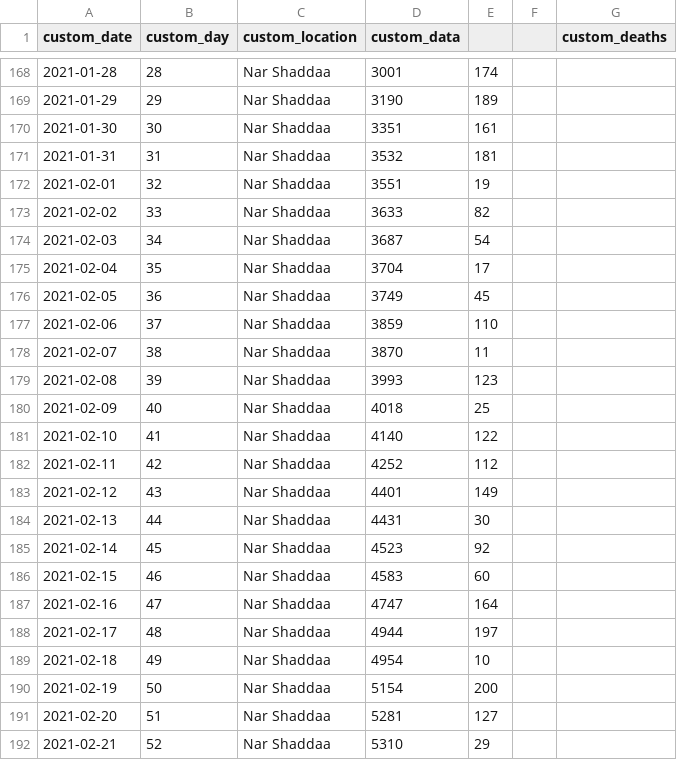
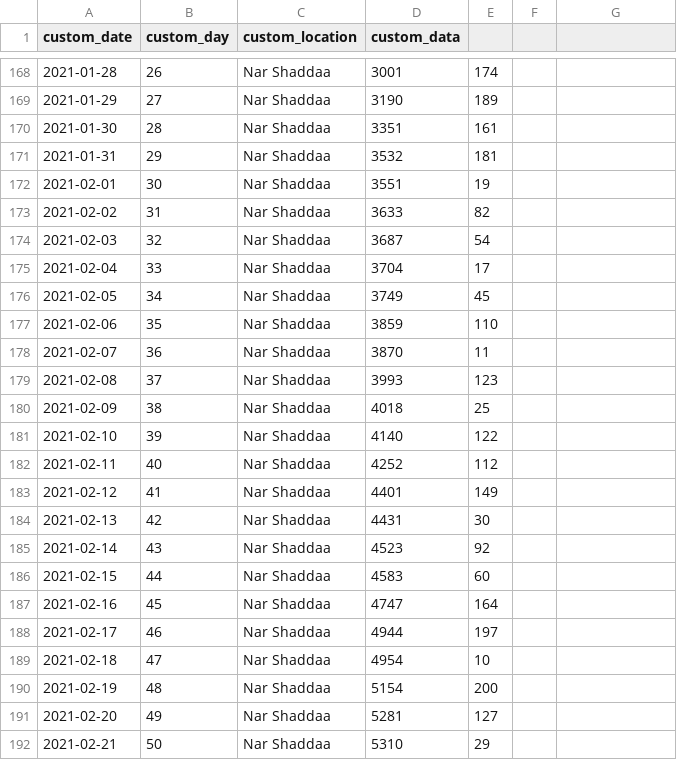
Before and after one commit to GabrielPenaU3F/epydemics, a CSV file: resources/data/starwars_test_data.csv, drawn as a sheet; only a part is shown, gaps mark what is left out; the diff covers the shown part only.

```diff
--- a/resources/data/starwars_test_data.csv
+++ b/resources/data/starwars_test_data.csv
@@ -1 +1 @@
-custom_date,custom_day,custom_location,custom_data,,,custom_deaths
+custom_date,custom_day,custom_location,custom_data,,
@@ -168,25 +168,25 @@ custom_date,custom_day,custom_location,custom_data,,,custom_deaths
-2021-01-28,28,Nar Shaddaa,3001,174,,
-2021-01-29,29,Nar Shaddaa,3190,189,,
-2021-01-30,30,Nar Shaddaa,3351,161,,
-2021-01-31,31,Nar Shaddaa,3532,181,,
-2021-02-01,32,Nar Shaddaa,3551,19,,
-2021-02-02,33,Nar Shaddaa,3633,82,,
-2021-02-03,34,Nar Shaddaa,3687,54,,
-2021-02-04,35,Nar Shaddaa,3704,17,,
-2021-02-05,36,Nar Shaddaa,3749,45,,
-2021-02-06,37,Nar Shaddaa,3859,110,,
-2021-02-07,38,Nar Shaddaa,3870,11,,
-2021-02-08,39,Nar Shaddaa,3993,123,,
-2021-02-09,40,Nar Shaddaa,4018,25,,
-2021-02-10,41,Nar Shaddaa,4140,122,,
-2021-02-11,42,Nar Shaddaa,4252,112,,
-2021-02-12,43,Nar Shaddaa,4401,149,,
-2021-02-13,44,Nar Shaddaa,4431,30,,
-2021-02-14,45,Nar Shaddaa,4523,92,,
-2021-02-15,46,Nar Shaddaa,4583,60,,
-2021-02-16,47,Nar Shaddaa,4747,164,,
-2021-02-17,48,Nar Shaddaa,4944,197,,
-2021-02-18,49,Nar Shaddaa,4954,10,,
-2021-02-19,50,Nar Shaddaa,5154,200,,
-2021-02-20,51,Nar Shaddaa,5281,127,,
-2021-02-21,52,Nar Shaddaa,5310,29,,
+2021-01-28,26,Nar Shaddaa,3001,174,
+2021-01-29,27,Nar Shaddaa,3190,189,
+2021-01-30,28,Nar Shaddaa,3351,161,
+2021-01-31,29,Nar Shaddaa,3532,181,
+2021-02-01,30,Nar Shaddaa,3551,19,
+2021-02-02,31,Nar Shaddaa,3633,82,
+2021-02-03,32,Nar Shaddaa,3687,54,
+2021-02-04,33,Nar Shaddaa,3704,17,
+2021-02-05,34,Nar Shaddaa,3749,45,
+2021-02-06,35,Nar Shaddaa,3859,110,
+2021-02-07,36,Nar Shaddaa,3870,11,
+2021-02-08,37,Nar Shaddaa,3993,123,
+2021-02-09,38,Nar Shaddaa,4018,25,
+2021-02-10,39,Nar Shaddaa,4140,122,
+2021-02-11,40,Nar Shaddaa,4252,112,
+2021-02-12,41,Nar Shaddaa,4401,149,
+2021-02-13,42,Nar Shaddaa,4431,30,
+2021-02-14,43,Nar Shaddaa,4523,92,
+2021-02-15,44,Nar Shaddaa,4583,60,
+2021-02-16,45,Nar Shaddaa,4747,164,
+2021-02-17,46,Nar Shaddaa,4944,197,
+2021-02-18,47,Nar Shaddaa,4954,10,
+2021-02-19,48,Nar Shaddaa,5154,200,
+2021-02-20,49,Nar Shaddaa,5281,127,
+2021-02-21,50,Nar Shaddaa,5310,29,
```
Also changed, not shown: 32 edited cells elsewhere in this file, 6 other files.
